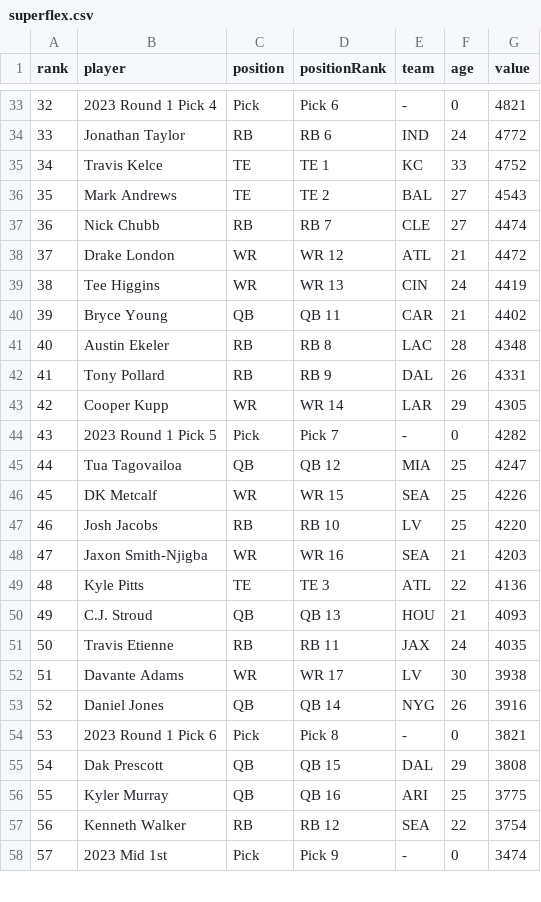
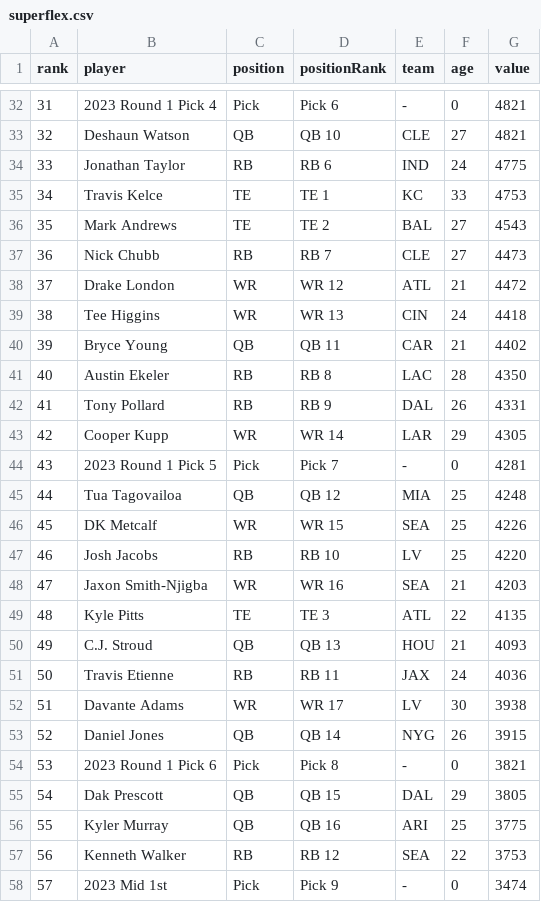
Before and after one commit to riosol7/dynasty-server, a CSV file: server/temp/superflex.csv, drawn as a sheet; only a part is shown, gaps mark what is left out; the diff covers the shown part only.

```diff
--- a/server/temp/superflex.csv
+++ b/server/temp/superflex.csv
@@ -33,14 +32,15 @@ rank,player,position,positionRank,team,age,value
-32,2023 Round 1 Pick 4,Pick,Pick 6,-,0,4821
-33,Jonathan Taylor,RB,RB 6,IND,24,4772
-34,Travis Kelce,TE,TE 1,KC,33,4752
+31,2023 Round 1 Pick 4,Pick,Pick 6,-,0,4821
+32,Deshaun Watson,QB,QB 10,CLE,27,4821
+33,Jonathan Taylor,RB,RB 6,IND,24,4775
+34,Travis Kelce,TE,TE 1,KC,33,4753
 35,Mark Andrews,TE,TE 2,BAL,27,4543
-36,Nick Chubb,RB,RB 7,CLE,27,4474
+36,Nick Chubb,RB,RB 7,CLE,27,4473
 37,Drake London,WR,WR 12,ATL,21,4472
-38,Tee Higgins,WR,WR 13,CIN,24,4419
+38,Tee Higgins,WR,WR 13,CIN,24,4418
 39,Bryce Young,QB,QB 11,CAR,21,4402
-40,Austin Ekeler,RB,RB 8,LAC,28,4348
+40,Austin Ekeler,RB,RB 8,LAC,28,4350
 41,Tony Pollard,RB,RB 9,DAL,26,4331
 42,Cooper Kupp,WR,WR 14,LAR,29,4305
-43,2023 Round 1 Pick 5,Pick,Pick 7,-,0,4282
-44,Tua Tagovailoa,QB,QB 12,MIA,25,4247
+43,2023 Round 1 Pick 5,Pick,Pick 7,-,0,4281
+44,Tua Tagovailoa,QB,QB 12,MIA,25,4248
 45,DK Metcalf,WR,WR 15,SEA,25,4226
@@ -48,11 +48,11 @@ rank,player,position,positionRank,team,age,value
 47,Jaxon Smith-Njigba,WR,WR 16,SEA,21,4203
-48,Kyle Pitts,TE,TE 3,ATL,22,4136
+48,Kyle Pitts,TE,TE 3,ATL,22,4135
 49,C.J. Stroud,QB,QB 13,HOU,21,4093
-50,Travis Etienne,RB,RB 11,JAX,24,4035
+50,Travis Etienne,RB,RB 11,JAX,24,4036
 51,Davante Adams,WR,WR 17,LV,30,3938
-52,Daniel Jones,QB,QB 14,NYG,26,3916
+52,Daniel Jones,QB,QB 14,NYG,26,3915
 53,2023 Round 1 Pick 6,Pick,Pick 8,-,0,3821
-54,Dak Prescott,QB,QB 15,DAL,29,3808
+54,Dak Prescott,QB,QB 15,DAL,29,3805
 55,Kyler Murray,QB,QB 16,ARI,25,3775
-56,Kenneth Walker,RB,RB 12,SEA,22,3754
+56,Kenneth Walker,RB,RB 12,SEA,22,3753
 57,2023 Mid 1st,Pick,Pick 9,-,0,3474
```
Also changed, not shown: 1 removed row and 83 edited cells elsewhere in this file, 1 other file.
